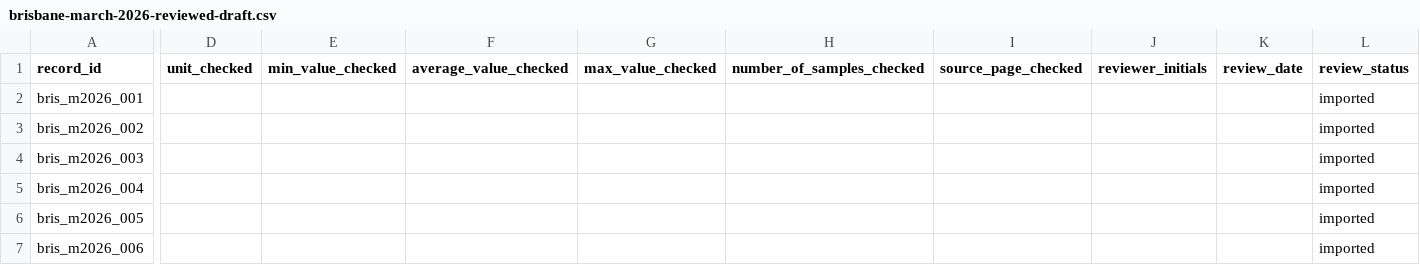
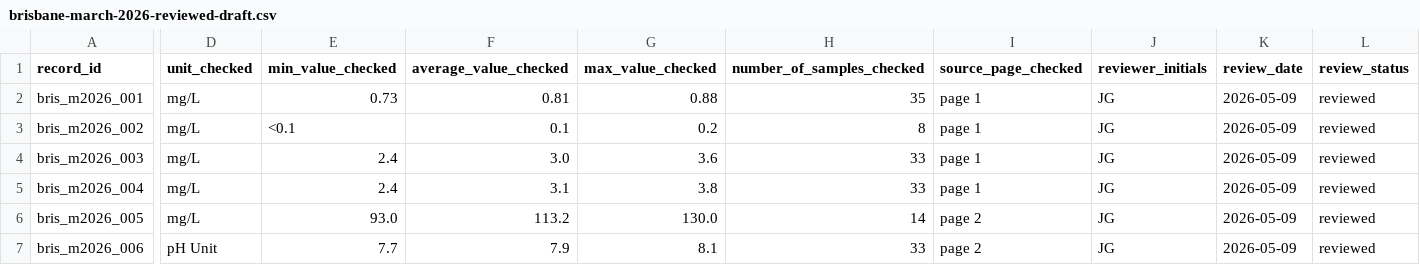
Before and after one commit to JIlaWater/whats-in-my-tap-water, a CSV file: data/review/brisbane-march-2026-reviewed-draft.csv, drawn as a sheet; only a part is shown, gaps mark what is left out; the diff covers the shown part only; the diff names each change by its address in the sheet, - before the commit and + after, or states it on an @@ line.

Commit message:
Update Brisbane March 2026 reviewed draft QA rows

```diff
--- a/data/review/brisbane-march-2026-reviewed-draft.csv
+++ b/data/review/brisbane-march-2026-reviewed-draft.csv
-D2:D6 (unit_checked): (empty)
+D2:D6 (unit_checked): mg/L
-E2 (min_value_checked): (empty)
+E2 (min_value_checked): 0.73
-F2 (average_value_checked): (empty)
+F2 (average_value_checked): 0.81
-G2 (max_value_checked): (empty)
+G2 (max_value_checked): 0.88
-H2 (number_of_samples_checked): (empty)
+H2 (number_of_samples_checked): 35
-I2:I5 (source_page_checked): (empty)
+I2:I5 (source_page_checked): page 1
-J2:J7 (reviewer_initials): (empty)
+J2:J7 (reviewer_initials): JG
-K2:K7 (review_date): (empty)
+K2:K7 (review_date): 2026-05-09
-L2:L7 (review_status): imported
+L2:L7 (review_status): reviewed
-E3 (min_value_checked): (empty)
+E3 (min_value_checked): <0.1
-F3 (average_value_checked): (empty)
+F3 (average_value_checked): 0.1
-G3 (max_value_checked): (empty)
+G3 (max_value_checked): 0.2
-H3 (number_of_samples_checked): (empty)
+H3 (number_of_samples_checked): 8
-E4:E5 (min_value_checked): (empty)
+E4:E5 (min_value_checked): 2.4
-F4 (average_value_checked): (empty)
+F4 (average_value_checked): 3.0
-G4 (max_value_checked): (empty)
+G4 (max_value_checked): 3.6
-H4:H5 (number_of_samples_checked): (empty)
+H4:H5 (number_of_samples_checked): 33
-F5 (average_value_checked): (empty)
+F5 (average_value_checked): 3.1
-G5 (max_value_checked): (empty)
+G5 (max_value_checked): 3.8
-E6 (min_value_checked): (empty)
+E6 (min_value_checked): 93.0
-F6 (average_value_checked): (empty)
+F6 (average_value_checked): 113.2
-G6 (max_value_checked): (empty)
+G6 (max_value_checked): 130.0
-H6 (number_of_samples_checked): (empty)
+H6 (number_of_samples_checked): 14
-I6:I7 (source_page_checked): (empty)
+I6:I7 (source_page_checked): page 2
-D7 (unit_checked): (empty)
+D7 (unit_checked): pH Unit
-E7 (min_value_checked): (empty)
+E7 (min_value_checked): 7.7
-F7 (average_value_checked): (empty)
+F7 (average_value_checked): 7.9
-G7 (max_value_checked): (empty)
+G7 (max_value_checked): 8.1
-H7 (number_of_samples_checked): (empty)
+H7 (number_of_samples_checked): 33
```
Also changed, not shown: 56 edited cells elsewhere in this file, 1 other file.
